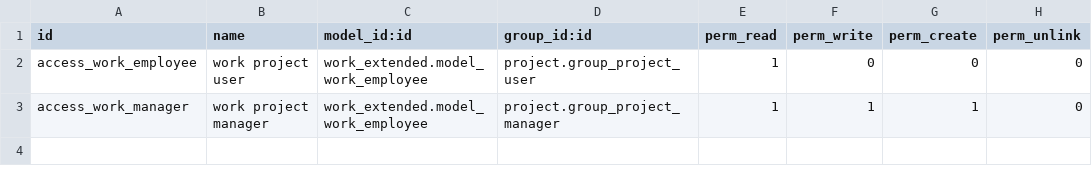
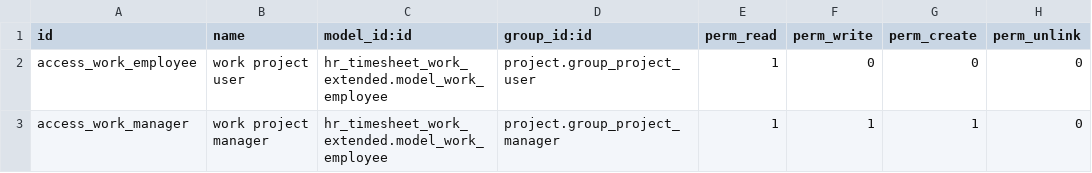
Before and after one commit to antoniocanovas/dev14, a CSV file: hr_timesheet_work_extended/security/ir.model.access.csv, drawn as a sheet.

```diff
--- a/hr_timesheet_work_extended/security/ir.model.access.csv
+++ b/hr_timesheet_work_extended/security/ir.model.access.csv
@@ -1,3 +1,3 @@
 id,name,model_id:id,group_id:id,perm_read,perm_write,perm_create,perm_unlink
-access_work_employee,work project user,work_extended.model_work_employee,project.group_project_user,1,0,0,0
-access_work_manager,work project manager,work_extended.model_work_employee,project.group_project_manager,1,1,1,0
+access_work_employee,work project user,hr_timesheet_work_extended.model_work_employee,project.group_project_user,1,0,0,0
+access_work_manager,work project manager,hr_timesheet_work_extended.model_work_employee,project.group_project_manager,1,1,1,0
```
Also changed, not shown: 2 other files.
